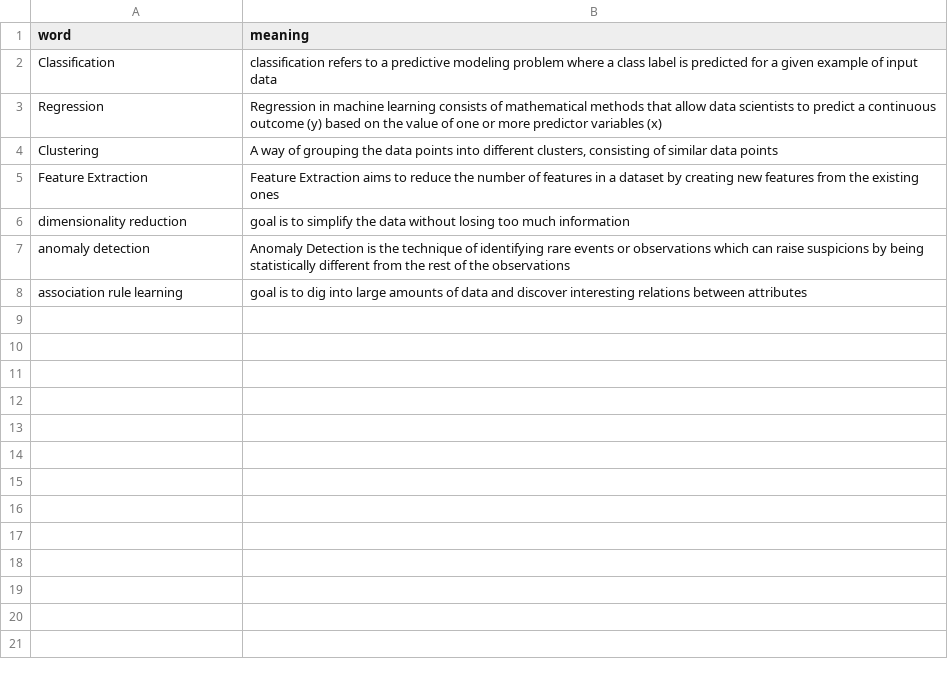
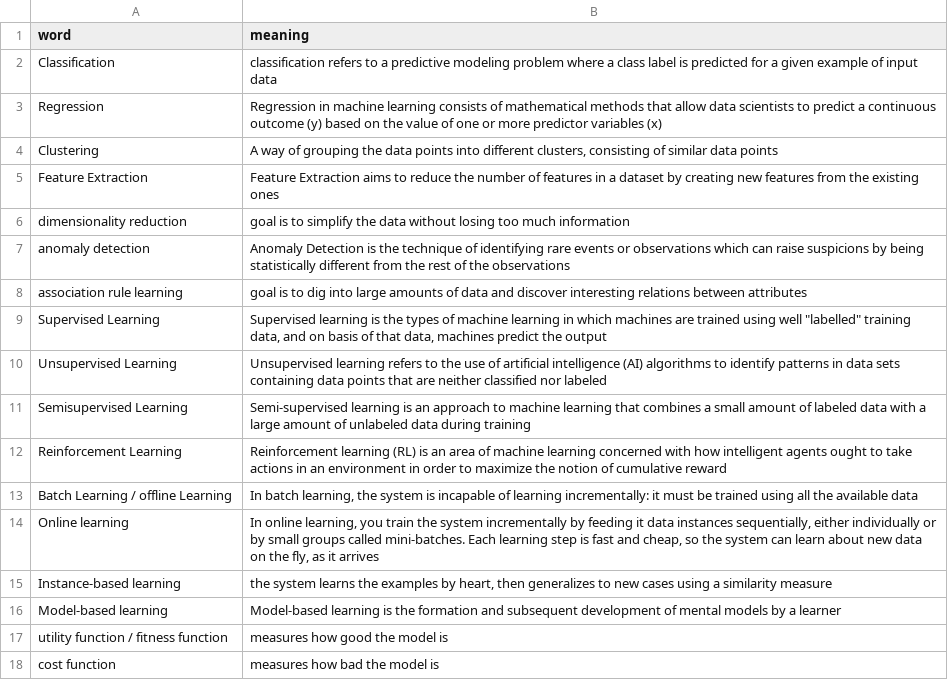
Before and after one commit to rrkas/sklearn-aiml, a CSV file: glossary.csv, drawn as a sheet.

```diff
--- a/glossary.csv
+++ b/glossary.csv
@@ -8 +8,11 @@ anomaly detection,Anomaly Detection is the technique of identifying rare events
 association rule learning,goal is to dig into large amounts of data and discover interesting relations between attributes
+Supervised Learning,"Supervised learning is the types of machine learning in which machines are trained using well ""labelled"" training data, and on basis of that data, machines predict the output"
+Unsupervised Learning,Unsupervised learning refers to the use of artificial intelligence (AI) algorithms to identify patterns in data sets containing data points that are neither classified nor labeled
+Semisupervised Learning,Semi-supervised learning is an approach to machine learning that combines a small amount of labeled data with a large amount of unlabeled data during training
+Reinforcement Learning,Reinforcement learning (RL) is an area of machine learning concerned with how intelligent agents ought to take actions in an environment in order to maximize the notion of cumulative reward
+Batch Learning / offline Learning,"In batch learning, the system is incapable of learning incrementally: it must be trained using all the available data"
+Online learning,"In online learning, you train the system incrementally by feeding it data instances sequentially, either individually or by small groups called mini-batches. Each learning step is fast and cheap, so the system can learn about new data on the fly, as it arrives"
+Instance-based learning,"the system learns the examples by heart, then generalizes to new cases using a similarity measure"
+Model-based learning,Model-based learning is the formation and subsequent development of mental models by a learner
+utility function / fitness function,measures how good the model is
+cost function,measures how bad the model is
```
Also changed, not shown: 6 other files.
